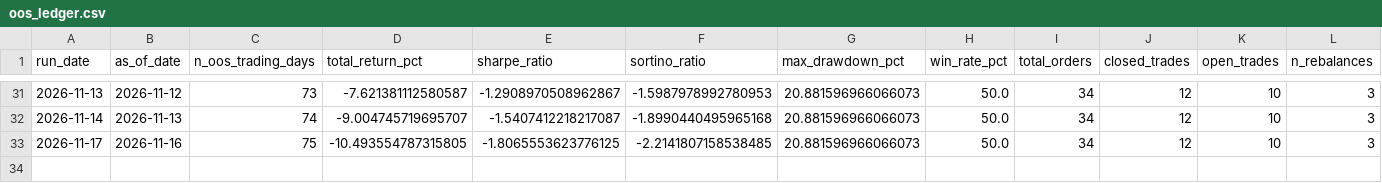
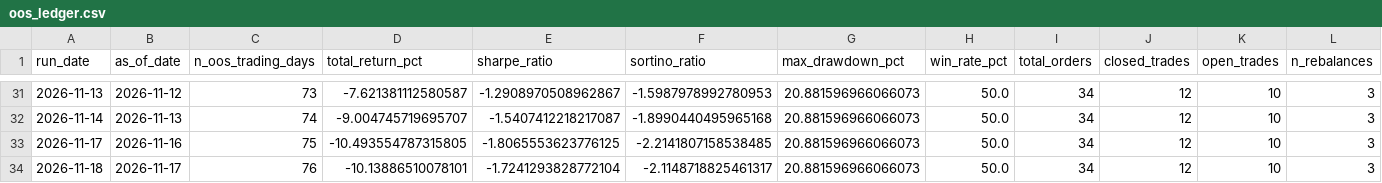
Before and after one commit to raunakkshatriya/Quant-Researcher, a CSV file: research/momentum_12_1_sp500top50/oos_ledger.csv, drawn as a sheet; only a part is shown, gaps mark what is left out.

```diff
--- a/research/momentum_12_1_sp500top50/oos_ledger.csv
+++ b/research/momentum_12_1_sp500top50/oos_ledger.csv
@@ -33 +33,2 @@ run_date,as_of_date,n_oos_trading_days,total_return_pct,sharpe_ratio,sortino_rat
 2026-11-17,2026-11-16,75,-10.493554787315805,-1.8065553623776125,-2.2141807158538485,20.881596966066073,50.0,34,12,10,3
+2026-11-18,2026-11-17,76,-10.13886510078101,-1.7241293828772104,-2.1148718825461317,20.881596966066073,50.0,34,12,10,3
```
